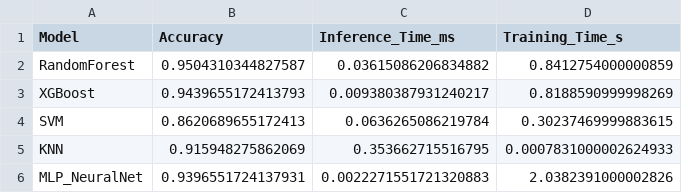
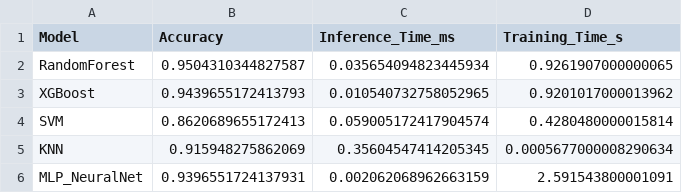
Before and after one commit to chri-gassner/CLC_Group_Project, a CSV file: src/models_output/OpenPose/benchmark_results.csv, drawn as a sheet.

```diff
--- a/src/models_output/OpenPose/benchmark_results.csv
+++ b/src/models_output/OpenPose/benchmark_results.csv
@@ -1,6 +1,6 @@
 Model,Accuracy,Inference_Time_ms,Training_Time_s
-RandomForest,0.9504310344827587,0.03615086206834882,0.8412754000000859
-XGBoost,0.9439655172413793,0.009380387931240217,0.8188590999998269
-SVM,0.8620689655172413,0.0636265086219784,0.30237469999883615
-KNN,0.915948275862069,0.353662715516795,0.0007831000002624933
-MLP_NeuralNet,0.9396551724137931,0.0022271551721320883,2.0382391000002826
+RandomForest,0.9504310344827587,0.035654094823445934,0.9261907000000065
+XGBoost,0.9439655172413793,0.010540732758052965,0.9201017000013962
+SVM,0.8620689655172413,0.059005172417904574,0.4280480000015814
+KNN,0.915948275862069,0.35604547414205345,0.0005677000008290634
+MLP_NeuralNet,0.9396551724137931,0.002062068962663159,2.591543800001091
```
Also changed, not shown: src/models_output/MediaPipe/benchmark_results.csv, 12 other files.
